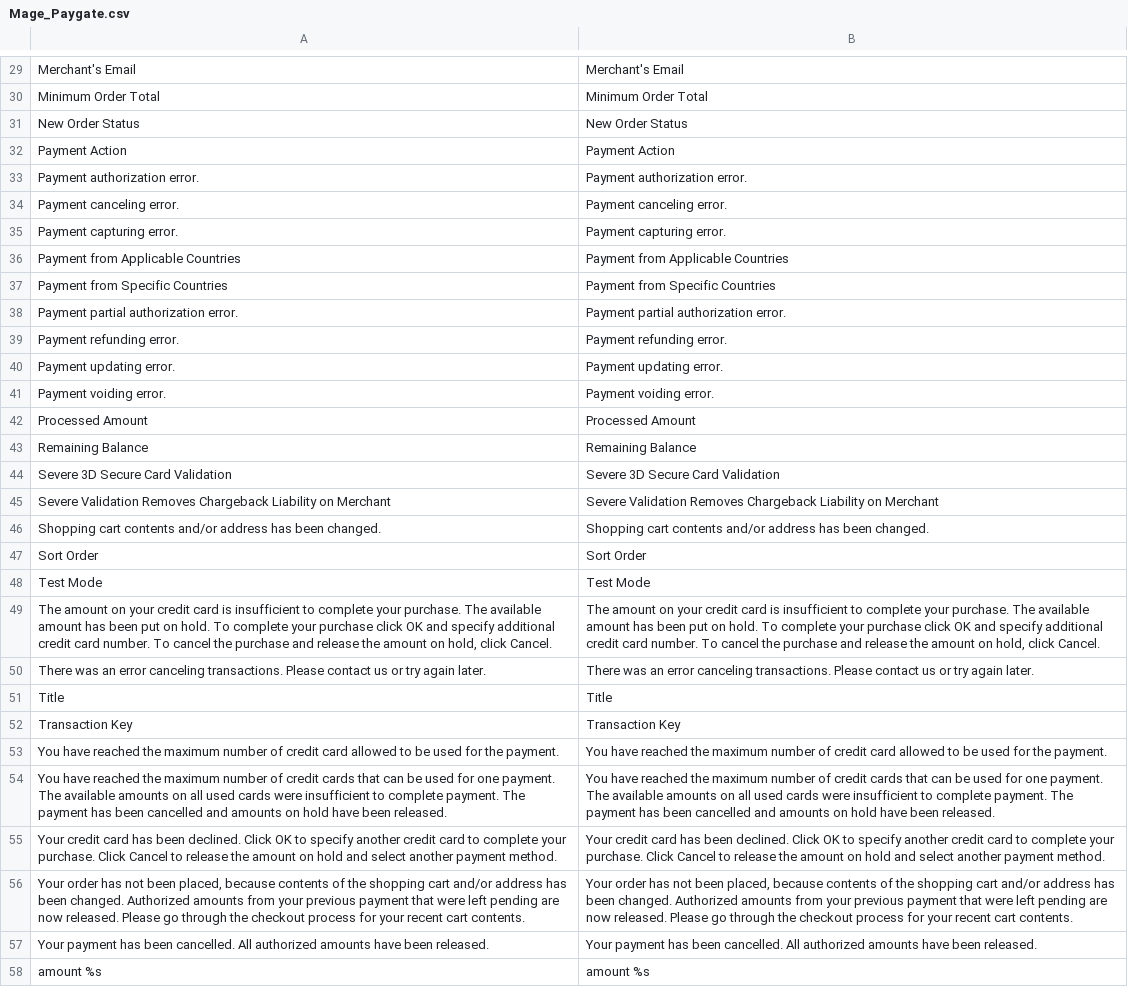
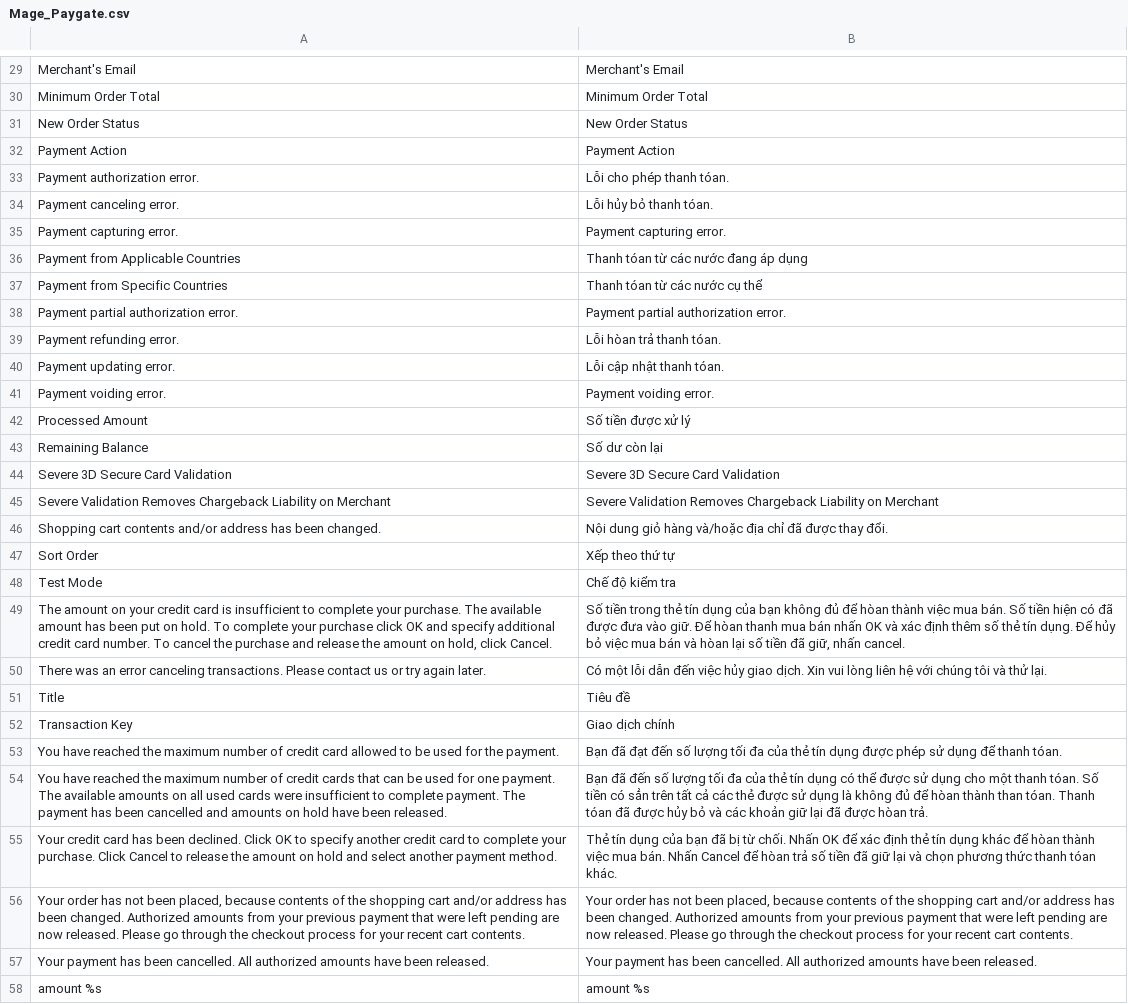
Before and after one commit to Archipel/mage-vn, a CSV file: vi_VN/Mage_Paygate.csv, drawn as a sheet; only a part is shown, gaps mark what is left out; the diff covers the shown part only.

```diff
--- a/vi_VN/Mage_Paygate.csv
+++ b/vi_VN/Mage_Paygate.csv
@@ -32,25 +32,25 @@
 "Payment Action","Payment Action"
-"Payment authorization error.","Payment authorization error."
-"Payment canceling error.","Payment canceling error."
+"Payment authorization error.","Lỗi cho phép thanh tóan."
+"Payment canceling error.","Lỗi hủy bỏ thanh tóan."
 "Payment capturing error.","Payment capturing error."
-"Payment from Applicable Countries","Payment from Applicable Countries"
-"Payment from Specific Countries","Payment from Specific Countries"
+"Payment from Applicable Countries","Thanh tóan từ các nước đang áp dụng"
+"Payment from Specific Countries","Thanh tóan từ các nước cụ thể"
 "Payment partial authorization error.","Payment partial authorization error."
-"Payment refunding error.","Payment refunding error."
-"Payment updating error.","Payment updating error."
+"Payment refunding error.","Lỗi hòan trả thanh tóan."
+"Payment updating error.","Lỗi cập nhật thanh tóan."
 "Payment voiding error.","Payment voiding error."
-"Processed Amount","Processed Amount"
-"Remaining Balance","Remaining Balance"
+"Processed Amount","Số tiền được xử lý"
+"Remaining Balance","Số dư còn lại"
 "Severe 3D Secure Card Validation","Severe 3D Secure Card Validation"
 "Severe Validation Removes Chargeback Liability on Merchant","Severe Validation Removes Chargeback Liability on Merchant"
-"Shopping cart contents and/or address has been changed.","Shopping cart contents and/or address has been changed."
-"Sort Order","Sort Order"
-"Test Mode","Test Mode"
-"The amount on your credit card is insufficient to complete your purchase. The available amount has been put on hold. To complete your purchase click OK and specify additional credit card number. To cancel the purchase and release the amount on hold, click Cancel.","The amount on your credit card is insufficient to complete your purchase. The available amount has been put on hold. To complete your purchase click OK and specify additional credit card number. To cancel the purchase and release the amount on hold, click Cancel."
-"There was an error canceling transactions. Please contact us or try again later.","There was an error canceling transactions. Please contact us or try again later."
-"Title","Title"
-"Transaction Key","Transaction Key"
-"You have reached the maximum number of credit card allowed to be used for the payment.","You have reached the maximum number of credit card allowed to be used for the payment."
-"You have reached the maximum number of credit cards that can be used for one payment. The available amounts on all used cards were insufficient to complete payment. The payment has been cancelled and amounts on hold have been released.","You have reached the maximum number of credit cards that can be used for one payment. The available amounts on all used cards were insufficient to complete payment. The payment has been cancelled and amounts on hold have been released."
-"Your credit card has been declined. Click OK to specify another credit card to complete your purchase. Click Cancel to release the amount on hold and select another payment method.","Your credit card has been declined. Click OK to specify another credit card to complete your purchase. Click Cancel to release the amount on hold and select another payment method."
+"Shopping cart contents and/or address has been changed.","Nội dung giỏ hàng và/hoặc địa chỉ đã được thay đổi."
+"Sort Order","Xếp theo thứ tự"
+"Test Mode","Chế độ kiểm tra"
+"The amount on your credit card is insufficient to complete your purchase. The available amount has been put on hold. To complete your purchase click OK and specify additional credit card number. To cancel the purchase and release the amount on hold, click Cancel.","Số tiền trong thẻ tín dụng của bạn không đủ để hòan thành việc mua bán. Số tiền hiện có đã được đưa vào giữ. Để hòan thanh mua bán nhấn OK và xác định thêm số thẻ tín dụng. Để hủy bỏ việc mua bán và hòan lại số tiền đã giữ, nhấn cancel."
+"There was an error canceling transactions. Please contact us or try again later.","Có một lỗi dẫn đến việc hủy giao dịch. Xin vui lòng liên hệ với chúng tôi và thử lại."
+"Title","Tiêu đề"
+"Transaction Key","Giao dịch chính"
+"You have reached the maximum number of credit card allowed to be used for the payment.","Bạn đã đạt đến số lượng tối đa của thẻ tín dụng được phép sử dụng để thanh tóan."
+"You have reached the maximum number of credit cards that can be used for one payment. The available amounts on all used cards were insufficient to complete payment. The payment has been cancelled and amounts on hold have been released.","Bạn đã đến số lượng tối đa của thẻ tín dụng có thể được sử dụng cho một thanh tóan. Số tiền có sẳn trên tất cả các thẻ được sử dụng là không đủ để hòan thành than tóan. Thanh tóan đã được hủy bỏ và các khoản giữ lại đã được hòan trả."
+"Your credit card has been declined. Click OK to specify another credit card to complete your purchase. Click Cancel to release the amount on hold and select another payment method.","Thẻ tín dụng của bạn đã bị từ chối. Nhấn OK để xác định thẻ tín dụng khác để hòan thành việc mua bán. Nhấn Cancel để hòan trả số tiền đã giữ lại và chọn phương thức thanh tóan khác."
 "Your order has not been placed, because contents of the shopping cart and/or address has been changed. Authorized amounts from your previous payment that were left pending are now released. Please go through the checkout process for your recent cart contents.","Your order has not been placed, because contents of the shopping cart and/or address has been changed. Authorized amounts from your previous payment that were left pending are now released. Please go through the checkout process for your recent cart contents."
```
Also changed, not shown: 13 edited cells elsewhere in this file, vi_VN/Mage_Payment.csv, vi_VN/Mage_Paypal.csv, 4 other files.
